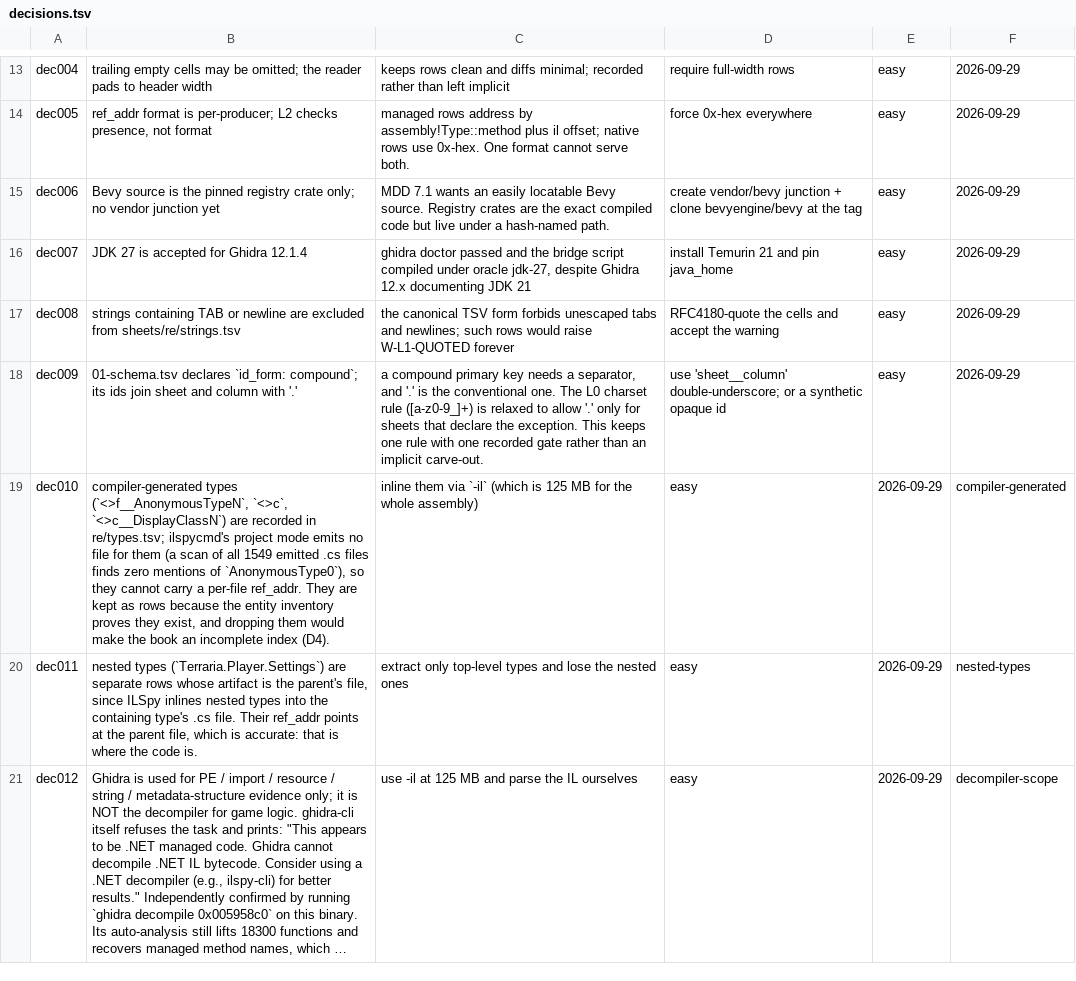
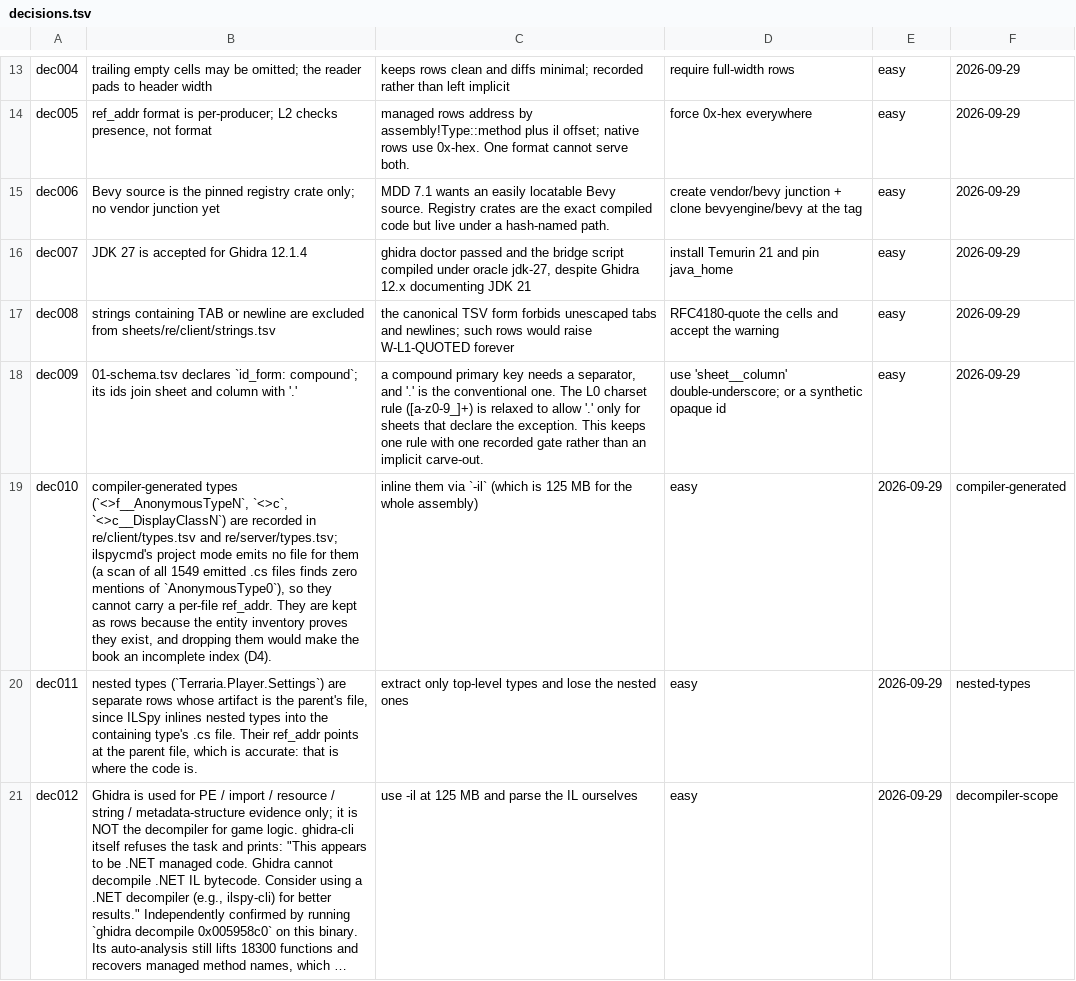
Before and after one commit to smileybaal/terra-rust, a TSV file: sheets/decisions.tsv, drawn as a sheet; only a part is shown, gaps mark what is left out; long unchanged cells end in …; the diff covers the shown part only.

Commit message:
docs: repoint every reference to the split sheet sets
The restructure moved re/*.tsv under re/client and re/server, and preflight
cannot see a stale path in a docstring. Grepped every non-sheet file for the
old flat names and fixed the ones that were real (target/ build artifacts were
the only other hits):

  README.md                 layout, quick start, preflight output, verified
                            state, emit banner, view budgets, provenance table
                            (8 evidence sheets -> 12), plus a new section
                            documenting the split and why it is a query
  docs/PIPELINE.md          normalize outputs, view and pack examples
  re/ghidra_scripts/*.py    producer docstrings
  crates/sheetty/src/lib.rs module_name doc example was wrong: it claimed
                            re/types -> re_types, which is what the bug was
  sheets/views.tsv          the Q6 measurement note
  sheets/decisions.tsv      dec008, dec010, dec013 now name the client sheets
  sheets/work.tsv           t0001-t0003 repointed; t0005-t0008 added for the
                            server and for the client strings sheet
  sheets/03-impl.tsv        the net unit now records that it must handle a
                            per-platform field set (dec017)

Also hardened tools/test-truncation.ps1. Its guard reads the baseline from git
and degrades silently when the sheet is untracked, which is right in the engine
but meant the harness "passed" against a sheet that was not yet committed and
had nothing to compare. It now asserts the baseline exists first. This is the
second time a harness needed fixing rather than the engine.

```diff
--- a/sheets/decisions.tsv
+++ b/sheets/decisions.tsv
@@ -16,5 +16,5 @@ dec006	Bevy source is the pinned registry crate only; no vendor junction yet	MDD
 dec007	JDK 27 is accepted for Ghidra 12.1.4	ghidra doctor passed and the bridge script compiled under oracle jdk-27, despite Ghidra 12.x documenting JDK 21	install Temurin 21 and pin java_home	 easy	2026-09-29
-dec008	strings containing TAB or newline are excluded from sheets/re/strings.tsv	the canonical TSV form forbids unescaped tabs and newlines; such rows would raise W-L1-QUOTED forever	RFC4180-quote the cells and accept the warning	 easy	2026-09-29
+dec008	strings containing TAB or newline are excluded from sheets/re/client/strings.tsv	the canonical TSV form forbids unescaped tabs and newlines; such rows would raise W-L1-QUOTED forever	RFC4180-quote the cells and accept the warning	 easy	2026-09-29
 dec009	01-schema.tsv declares `id_form: compound`; its ids join sheet and column with '.'	a compound primary key needs a separator, and '.' is the conventional one. The L0 charset rule ([a-z0-9_]+) is relaxed to allow '.' only for sheets that declare the exception. This keeps one rule with one recorded gate rather than an implicit carve-out.	use 'sheet__column' double-underscore; or a synthetic opaque id	 easy	2026-09-29
-dec010	compiler-generated types (`<>f__AnonymousTypeN`, `<>c`, `<>c__DisplayClassN`) are recorded in re/types.tsv; ilspycmd's project mode emits no file for them (a scan of all 1549 emitted .cs files finds zero mentions of `AnonymousType0`), so they cannot carry a per-file ref_addr. They are kept as rows because the entity inventory proves they exist, and dropping them would make the book an incomplete index (D4).	inline them via `-il` (which is 125 MB for the whole assembly)	 easy	2026-09-29	compiler-generated
+dec010	compiler-generated types (`<>f__AnonymousTypeN`, `<>c`, `<>c__DisplayClassN`) are recorded in re/client/types.tsv and re/server/types.tsv; ilspycmd's project mode emits no file for them (a scan of all 1549 emitted .cs files finds zero mentions of `AnonymousType0`), so they cannot carry a per-file ref_addr. They are kept as rows because the entity inventory proves they exist, and dropping them would make the book an incomplete index (D4).	inline them via `-il` (which is 125 MB for the whole assembly)	 easy	2026-09-29	compiler-generated
 dec011	nested types (`Terraria.Player.Settings`) are separate rows whose artifact is the parent's file, since ILSpy inlines nested types into the containing type's .cs file. Their ref_addr points at the parent file, which is accurate: that is where the code is.	extract only top-level types and lose the nested ones	 easy	2026-09-29	nested-types
```
Also changed, not shown: 1 edited cell elsewhere in this file, sheets/03-impl.tsv, sheets/views.tsv, 7 other files.
